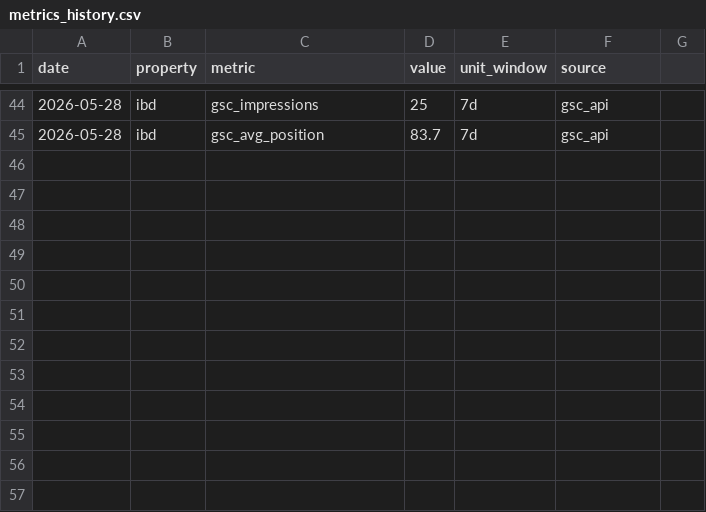
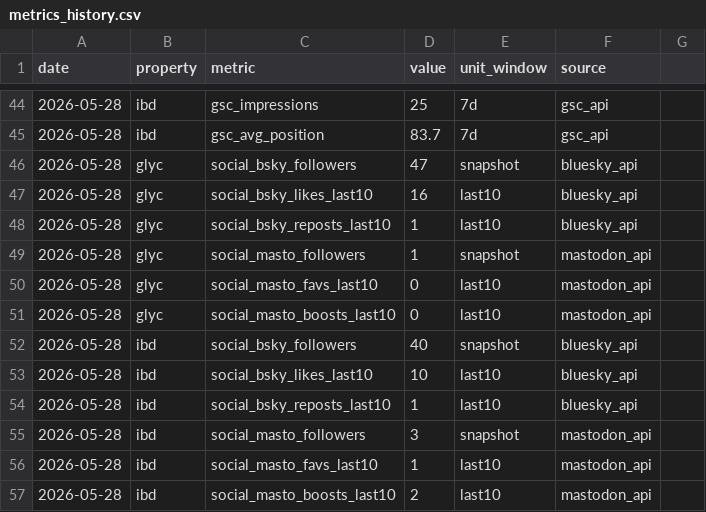
Before and after one commit to cobenrogers/bennernet-marketing, a CSV file: data/metrics_history.csv, drawn as a sheet; only a part is shown, gaps mark what is left out; the diff names each change by its address in the sheet, - before the commit and + after, or states it on an @@ line.

Commit message:
feat: social engagement capture script + 2026-05-28 seed data (closes #15)
Adds scripts/collect_social_metrics.py — fetches Bluesky (AT Protocol public
API) and Mastodon (public API) follower counts + per-post engagement for both
Glyc and IBD Movement, appending to data/metrics_history.csv via the existing
append_metrics.py idempotent interface.

Metrics captured:
- social_bsky_followers / social_bsky_likes_last10 / social_bsky_reposts_last10
- social_masto_followers / social_masto_favs_last10 / social_masto_boosts_last10

Accounts:
- Glyc: @bennernet.bsky.social (confirmed correct by Ben) / @glyc@mastodon.social
- IBD:  @ibdmovement.bsky.social / @theibdmovement@mastodon.social

X engagement is paywalled; follower counts captured manually.
2026-05-28 seed data appended (12 rows).

```diff
--- a/data/metrics_history.csv
+++ b/data/metrics_history.csv
+row 46: 2026-05-28 | glyc | social_bsky_followers | 47 | snapshot | bluesky_api
+row 47: 2026-05-28 | glyc | social_bsky_likes_last10 | 16 | last10 | bluesky_api
+row 48: 2026-05-28 | glyc | social_bsky_reposts_last10 | 1 | last10 | bluesky_api
+row 49: 2026-05-28 | glyc | social_masto_followers | 1 | snapshot | mastodon_api
+row 50: 2026-05-28 | glyc | social_masto_favs_last10 | 0 | last10 | mastodon_api
+row 51: 2026-05-28 | glyc | social_masto_boosts_last10 | 0 | last10 | mastodon_api
+row 52: 2026-05-28 | ibd | social_bsky_followers | 40 | snapshot | bluesky_api
+row 53: 2026-05-28 | ibd | social_bsky_likes_last10 | 10 | last10 | bluesky_api
+row 54: 2026-05-28 | ibd | social_bsky_reposts_last10 | 1 | last10 | bluesky_api
+row 55: 2026-05-28 | ibd | social_masto_followers | 3 | snapshot | mastodon_api
+row 56: 2026-05-28 | ibd | social_masto_favs_last10 | 1 | last10 | mastodon_api
+row 57: 2026-05-28 | ibd | social_masto_boosts_last10 | 2 | last10 | mastodon_api
```
Also changed, not shown: 1 other file.
